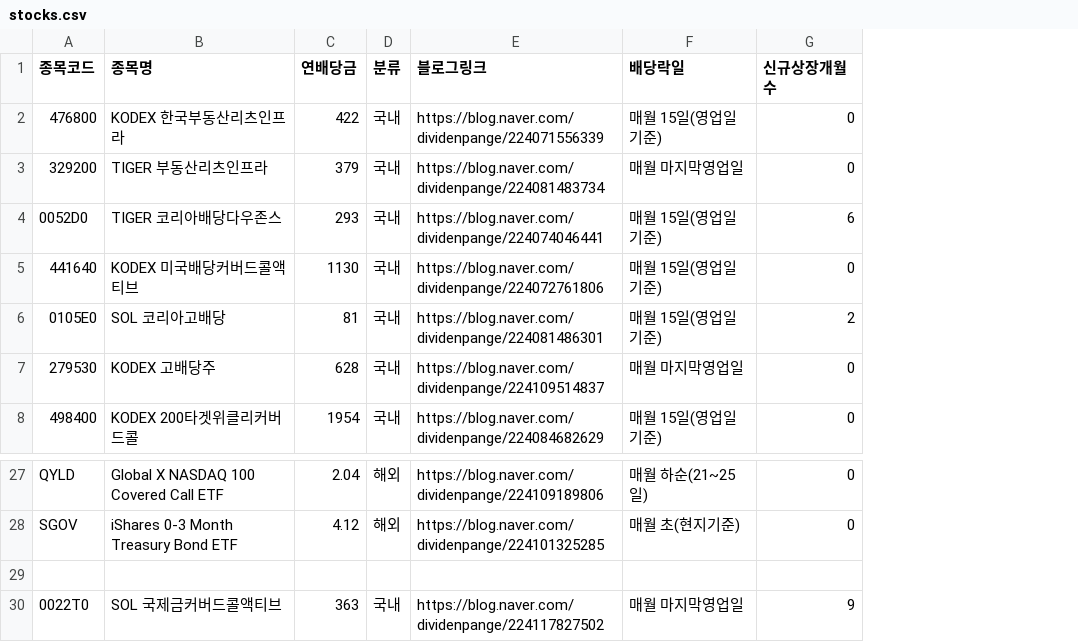
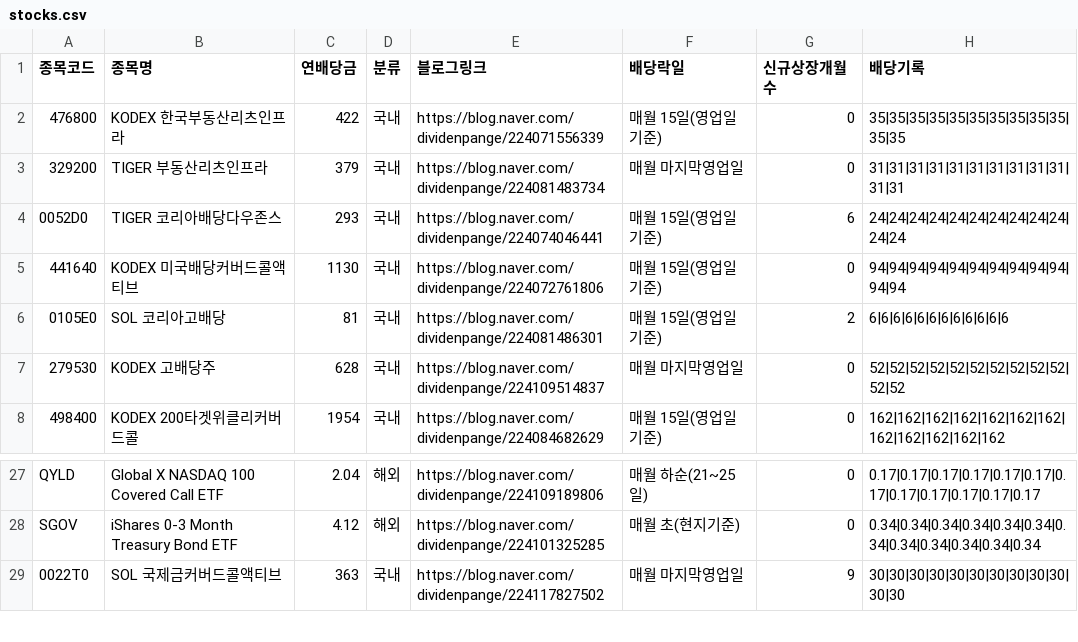
Before and after one commit to broadcast777/my-dividend-app, a CSV file: stocks.csv, drawn as a sheet; only a part is shown, gaps mark what is left out; removed rows and columns are numbered as before the commit, all else as after; the diff names each change by its address in the sheet, - before the commit and + after, or states it on an @@ line.

Commit message:
Update stocks.csv

```diff
--- a/stocks.csv
+++ b/stocks.csv
+column H (배당기록), rows 2-8: 35|35|35|35|35|35|35|35|35|35|35|35 | 31|31|31|31|31|31|31|31|31|31|31|31 | 24|24|24|24|24|24|24|24|24|24|24|24 | 94|94|94|94|94|94|94|94|94|94|94|94 | 6|6|6|6|6|6|6|6|6|6|6|6 | 52|52|52|52|52|52|52|52|52|52|52|52 | 162|162|162|162|162|162|162|162|162|162|162|162; rows 27-29: 0.17|0.17|0.17|0.17|0.17|0.17|0.17|0.17|0.17|0.17|0.17|0.17 | 0.34|0.34|0.34|0.34|0.34|0.34|0.34|0.34|0.34|0.34|0.34|0.34 | 30|30|30|30|30|30|30|30|30|30|30|30
-row 29: (empty)
```
